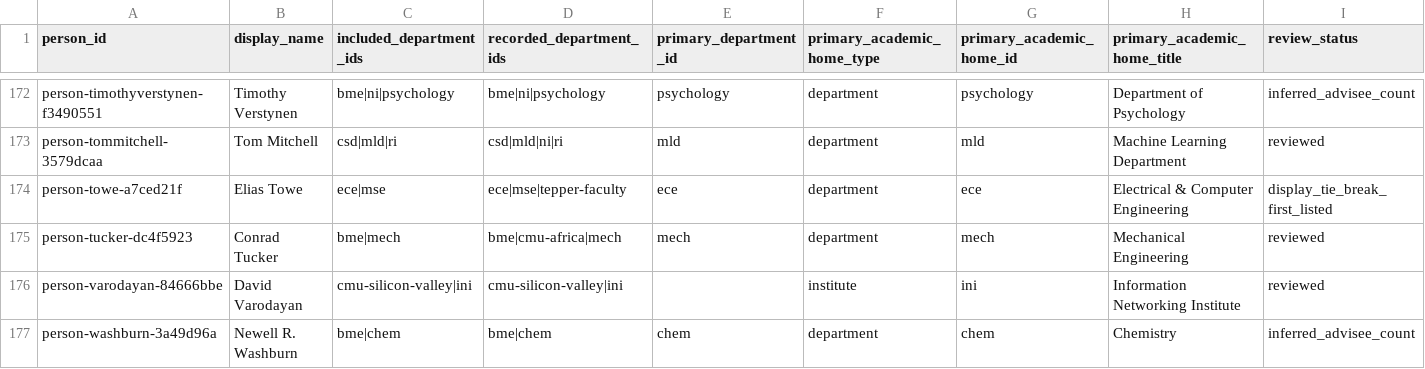
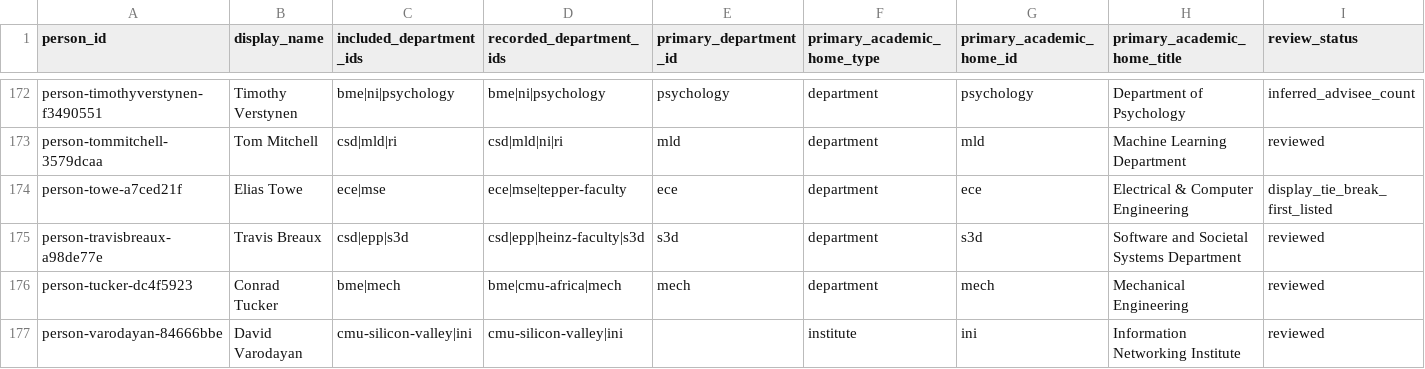
Before and after one commit to cmccomb/map-of-research, a CSV file: registry/reviews/2026-10-24-primary-departments.csv, drawn as a sheet; only a part is shown, gaps mark what is left out; the shorter side is filled out with more unchanged rows; rows hold the shown columns only; the diff names each change by its address in the sheet, - before the commit and + after, or states it on an @@ line.

Commit message:
Record Travis Breaux Scholar ID and joint appointments

```diff
--- a/registry/reviews/2026-10-24-primary-departments.csv
+++ b/registry/reviews/2026-10-24-primary-departments.csv
+row 175: person-travisbreaux-a98de77e | Travis Breaux | csd|epp|s3d | csd|epp|heinz-faculty|s3d | s3d | department | s3d | Software and Societal Systems Department | reviewed
```
Also changed, not shown: registry/memberships.csv, registry/people.csv, 1 other file.
